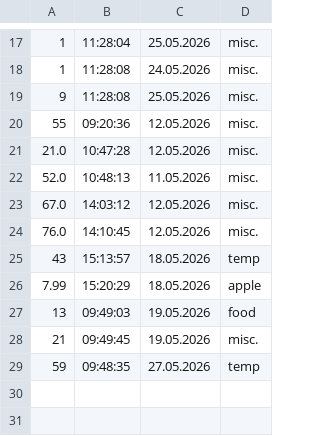
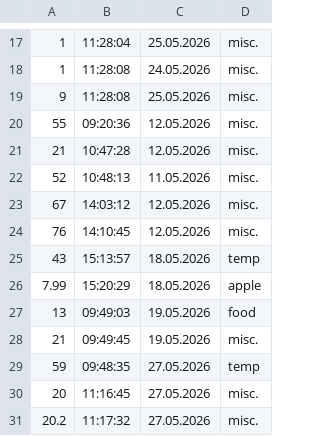
Before and after one commit to Hamed14282/NewBit---Finance-program, a CSV file: data/5.2026_expenses.csv, drawn as a sheet; only a part is shown, gaps mark what is left out.

```diff
--- a/data/5.2026_expenses.csv
+++ b/data/5.2026_expenses.csv
@@ -20,6 +20,6 @@
 55,09:20:36,12.05.2026,misc.
-21.0,10:47:28,12.05.2026,misc.
-52.0,10:48:13,11.05.2026,misc.
-67.0,14:03:12,12.05.2026,misc.
-76.0,14:10:45,12.05.2026,misc.
+21,10:47:28,12.05.2026,misc.
+52,10:48:13,11.05.2026,misc.
+67,14:03:12,12.05.2026,misc.
+76,14:10:45,12.05.2026,misc.
 43,15:13:57,18.05.2026,temp
@@ -29 +29,3 @@
 59,09:48:35,27.05.2026,temp
+20,11:16:45,27.05.2026,misc.
+20.2,11:17:32,27.05.2026,misc.
```
Also changed, not shown: 3 other files.
